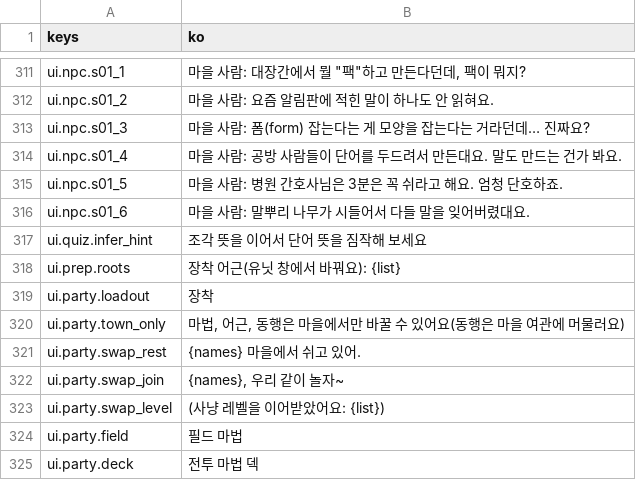
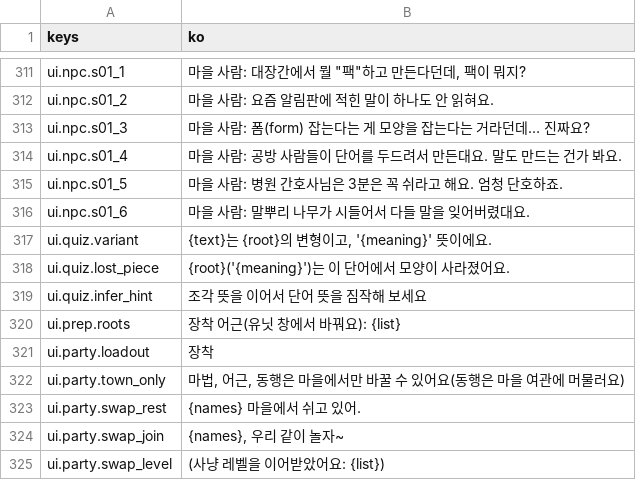
Before and after one commit to rosymaro/etymology-rpg, a CSV file: locale/ui.csv, drawn as a sheet; only a part is shown, gaps mark what is left out; the shorter side is filled out with more unchanged rows; the diff names each change by its address in the sheet, - before the commit and + after, or states it on an @@ line.

```diff
--- a/locale/ui.csv
+++ b/locale/ui.csv
+row 317: ui.quiz.variant | {text}는 {root}의 변형이고, '{meaning}' 뜻이에요.
+row 318: ui.quiz.lost_piece | {root}('{meaning}')는 이 단어에서 모양이 사라졌어요.
```
Also changed, not shown: 11 other files.
